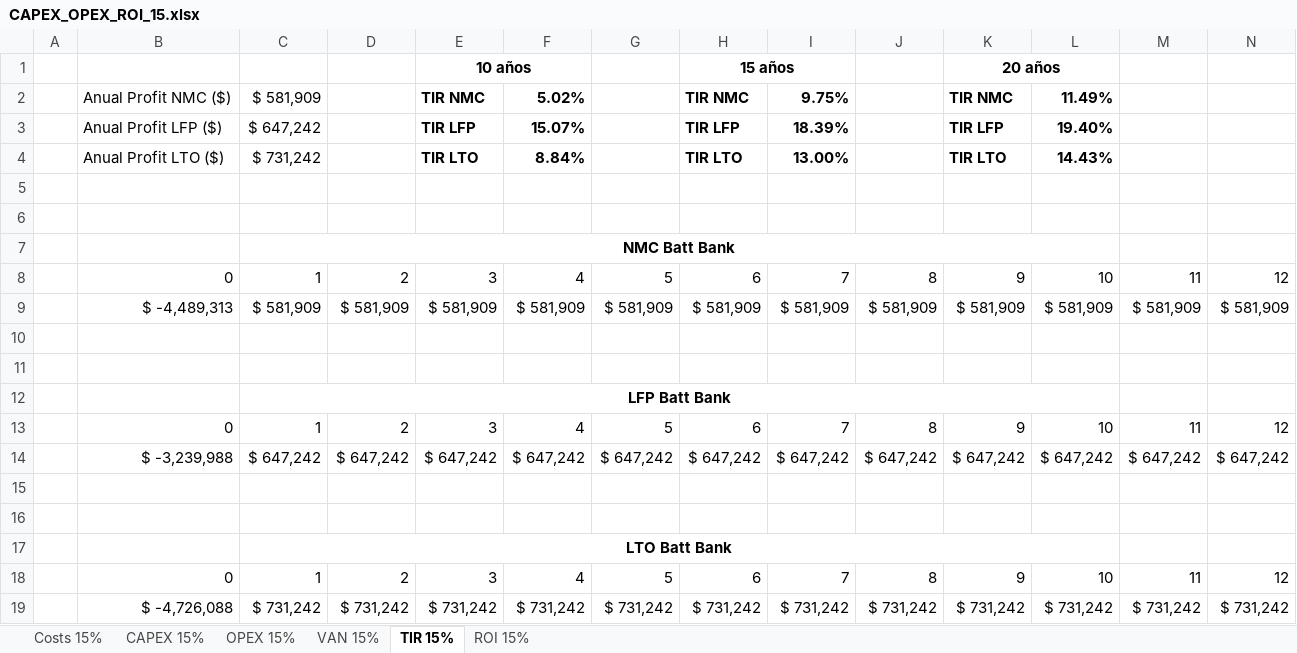
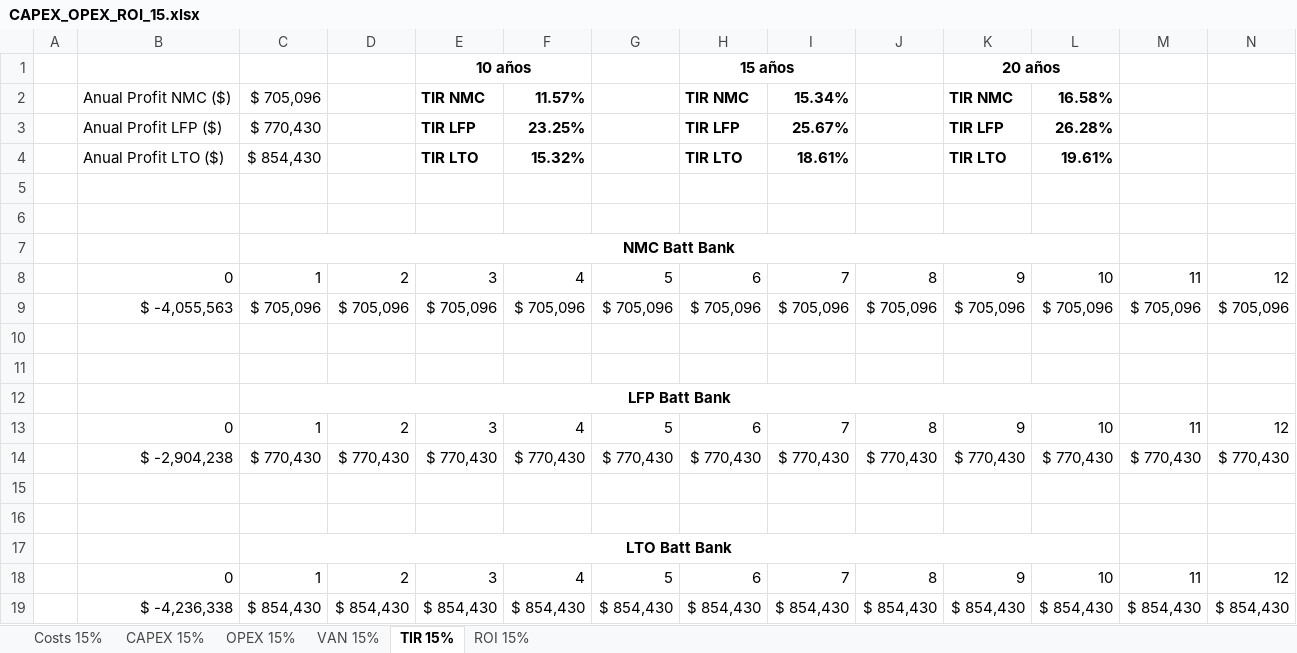
Before and after one commit to LEOSZ8/Tesis_Msc_LSZ, an Excel workbook: 02_Codigo/04_BattBankDesign/01_codes/01_Pnom015/CAPEX_OPEX_ROI_15.xlsx, sheet TIR 15%, drawn as a sheet; only a part is shown; values as stored, in another font and other column widths than the file's, no borders; removed rows and columns are numbered as before the commit, all else as after; rows hold the shown columns only; the diff names each change by its address in the sheet, - before the commit and + after, or states it on an @@ line.

```diff
--- a/02_Codigo/04_BattBankDesign/01_codes/01_Pnom015/CAPEX_OPEX_ROI_15.xlsx (sheet TIR 15%)
+++ b/02_Codigo/04_BattBankDesign/01_codes/01_Pnom015/CAPEX_OPEX_ROI_15.xlsx (sheet TIR 15%)
-C2: $ 581,909
+C2: $ 705,096
-F2: 5.02%
+F2: 11.57%
-I2: 9.75%
+I2: 15.34%
-L2: 11.49%
+L2: 16.58%
-C3: $ 647,242
+C3: $ 770,430
-F3: 15.07%
+F3: 23.25%
-I3: 18.39%
+I3: 25.67%
-L3: 19.40%
+L3: 26.28%
-C4: $ 731,242
+C4: $ 854,430
-F4: 8.84%
+F4: 15.32%
-I4: 13.00%
+I4: 18.61%
-L4: 14.43%
+L4: 19.61%
-row 9:  | $ -4,489,313 | $ 581,909 | $ 581,909 | $ 581,909 | $ 581,909 | $ 581,909 | $ 581,909 | $ 581,909 | $ 581,909 | $ 581,909 | $ 581,909 | $ 581,909 | $ 581,909
+row 9:  | $ -4,055,563 | $ 705,096 | $ 705,096 | $ 705,096 | $ 705,096 | $ 705,096 | $ 705,096 | $ 705,096 | $ 705,096 | $ 705,096 | $ 705,096 | $ 705,096 | $ 705,096
-row 14:  | $ -3,239,988 | $ 647,242 | $ 647,242 | $ 647,242 | $ 647,242 | $ 647,242 | $ 647,242 | $ 647,242 | $ 647,242 | $ 647,242 | $ 647,242 | $ 647,242 | $ 647,242
+row 14:  | $ -2,904,238 | $ 770,430 | $ 770,430 | $ 770,430 | $ 770,430 | $ 770,430 | $ 770,430 | $ 770,430 | $ 770,430 | $ 770,430 | $ 770,430 | $ 770,430 | $ 770,430
-row 19:  | $ -4,726,088 | $ 731,242 | $ 731,242 | $ 731,242 | $ 731,242 | $ 731,242 | $ 731,242 | $ 731,242 | $ 731,242 | $ 731,242 | $ 731,242 | $ 731,242 | $ 731,242
+row 19:  | $ -4,236,338 | $ 854,430 | $ 854,430 | $ 854,430 | $ 854,430 | $ 854,430 | $ 854,430 | $ 854,430 | $ 854,430 | $ 854,430 | $ 854,430 | $ 854,430 | $ 854,430
```
Also changed, not shown: sheet ROI 15%, sheet VAN 15%, sheet OPEX 15%, sheet CAPEX 15%, 02_Codigo/04_BattBankDesign/01_codes/01_Pnom015/01_Diseño_banco_batt_015.xlsx, 02_Codigo/04_BattBankDesign/01_codes/02_Pnom025/01_Diseño_banco_batt_025.xlsx, 13 other files.
